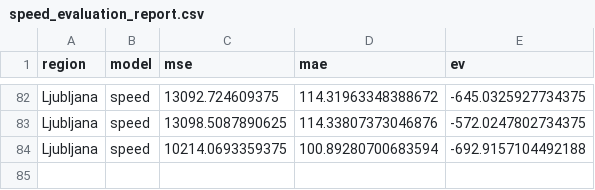
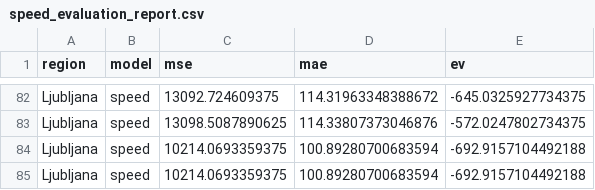
Before and after one commit to ChiefPatrik/trafficPredictions, a CSV file: reports/Ljubljana/speed_evaluation_report.csv, drawn as a sheet; only a part is shown, gaps mark what is left out; the diff names each change by its address in the sheet, - before the commit and + after, or states it on an @@ line.

```diff
--- a/reports/Ljubljana/speed_evaluation_report.csv
+++ b/reports/Ljubljana/speed_evaluation_report.csv
+row 85: Ljubljana | speed | 10214.0693359375 | 100.89280700683594 | -692.9157104492188
```
Also changed, not shown: reports/Kozina/cars_evaluation_report.csv, reports/Pomurska/cars_evaluation_report.csv, 17 other files.
